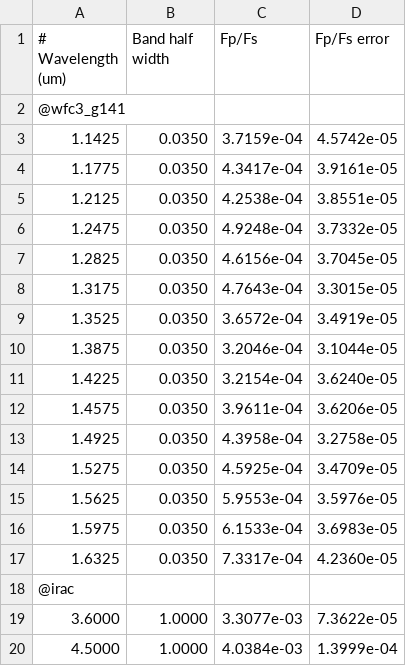
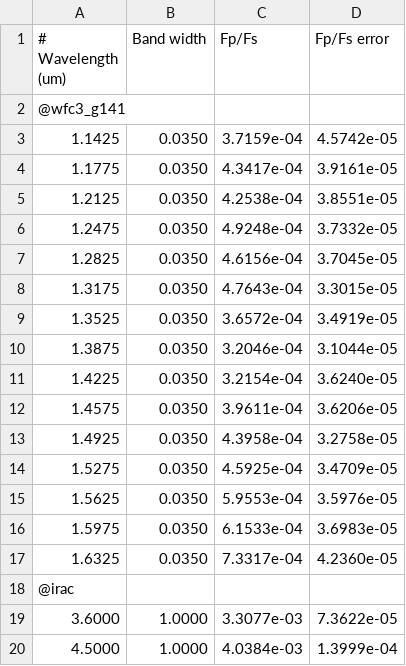
Before and after one commit to pcubillos/CubillosEtal2021_respect, a CSV file: inputs/data/WASP43b_day_disk-int.csv, drawn as a sheet.

Commit message:
Fixed issue with WASP43b/WFC3 filters. Updated HST/Spitzer config files. Updated code/make_filters.py to generate HST filters. Switch to Stevenson2017 data for HST disk-integrated retrieval.

```diff
--- a/inputs/data/WASP43b_day_disk-int.csv
+++ b/inputs/data/WASP43b_day_disk-int.csv
@@ -1,2 +1,2 @@
-# Wavelength (um), Band half width, Fp/Fs, Fp/Fs error
+# Wavelength (um), Band width, Fp/Fs, Fp/Fs error
 @wfc3_g141
```
Also changed, not shown: inputs/data/WASP43b_day_long-res.csv, inputs/data/WASP43b_east_disk-int.csv, 13 other files.
